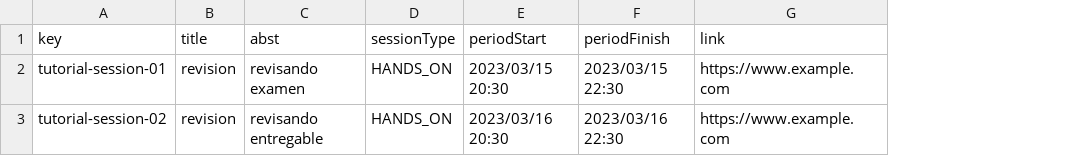
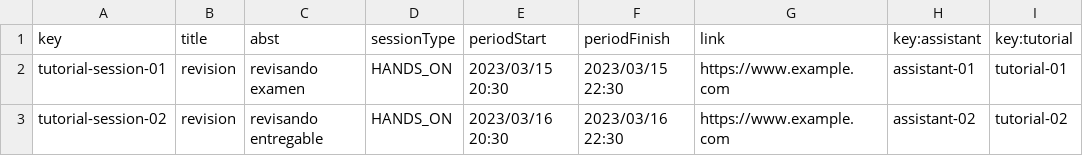
Before and after one commit to josrojrom1/C1.04.02, a CSV file: src/main/webapp/WEB-INF/resources/sample-data/tutorial-session.csv, drawn as a sheet; the diff names each change by its address in the sheet, - before the commit and + after, or states it on an @@ line.

```diff
--- a/src/main/webapp/WEB-INF/resources/sample-data/tutorial-session.csv
+++ b/src/main/webapp/WEB-INF/resources/sample-data/tutorial-session.csv
+column H (key:assistant), rows 2-3: assistant-01 | assistant-02
+column I (key:tutorial), rows 2-3: tutorial-01 | tutorial-02
```
Also changed, not shown: 2 other files.
